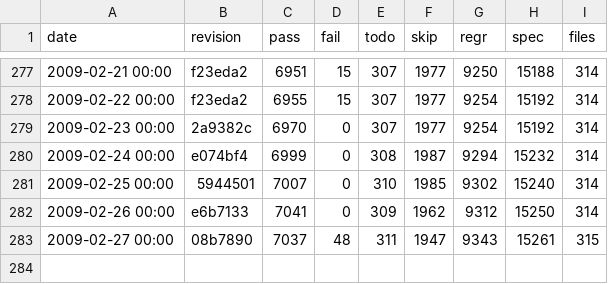
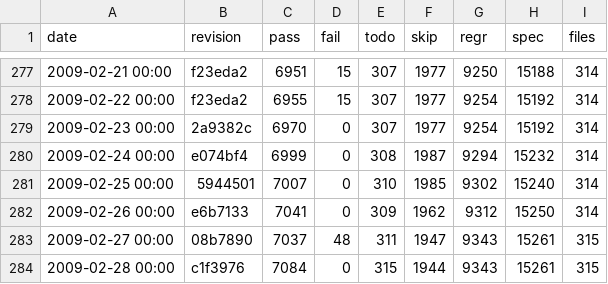
Before and after one commit to leto/rakudo, a CSV file: docs/spectest-progress.csv, drawn as a sheet; only a part is shown, gaps mark what is left out; the diff names each change by its address in the sheet, - before the commit and + after, or states it on an @@ line.

Commit message:
spectest-progress.csv update: 315 files, 7084 passing, 0 failing

```diff
--- a/docs/spectest-progress.csv
+++ b/docs/spectest-progress.csv
+row 284: 2009-02-28 00:00 | c1f3976 | 7084 | 0 | 315 | 1944 | 9343 | 15261 | 315
```
